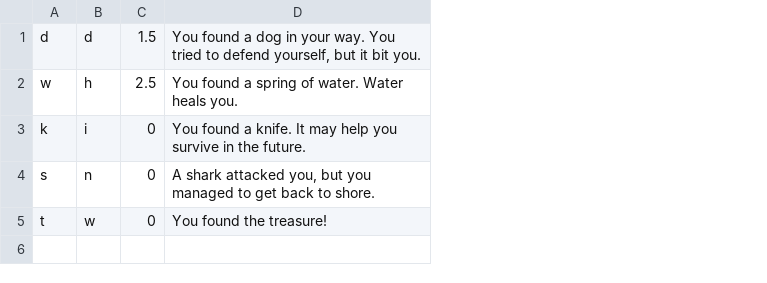
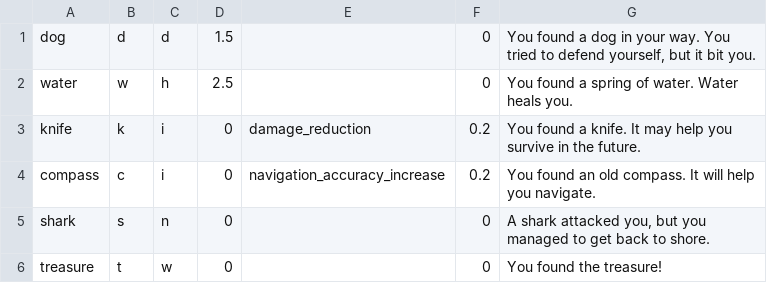
Before and after one commit to mdelopo/treasure_island, a CSV file: elements_default.csv, drawn as a sheet; addresses are those after the commit; the diff names each change by its address in the sheet, - before the commit and + after, or states it on an @@ line.

Commit message:
added elements of type inventory

```diff
--- a/elements_default.csv
+++ b/elements_default.csv
+column A, rows 1-3: dog | water | knife; rows 5-6: shark | treasure
+column E, row 3: damage_reduction
+column F, rows 1-3: 0 | 0 | 0.2; rows 5-6: 0 | 0
+row 4: compass | c | i | 0 | navigation_accuracy_increase | 0.2 | You found an old compass. It will help you navigate.
```
Also changed, not shown: 2 other files.
